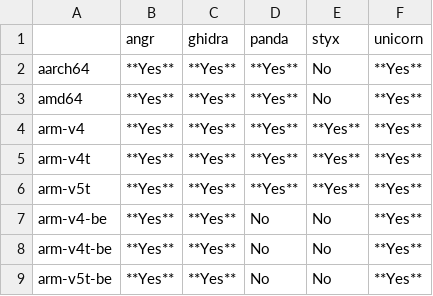
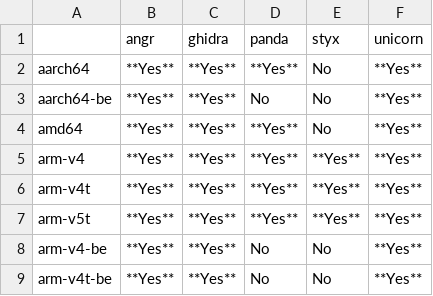
Before and after one commit to smallworld-re/smallworld, a CSV file: docs/concepts/platforms/basic_isa_support.csv, drawn as a sheet; only a part is shown; the shorter side is filled out with more unchanged rows.

```diff
--- a/docs/concepts/platforms/basic_isa_support.csv
+++ b/docs/concepts/platforms/basic_isa_support.csv
@@ -2,2 +2,3 @@
 aarch64,            **Yes**,    **Yes**,    **Yes**,    No,         **Yes**
+aarch64-be,         **Yes**,    **Yes**,    No,         No,         **Yes**
 amd64,              **Yes**,    **Yes**,    **Yes**,    No,         **Yes**
```
Also changed, not shown: 41 other files.
